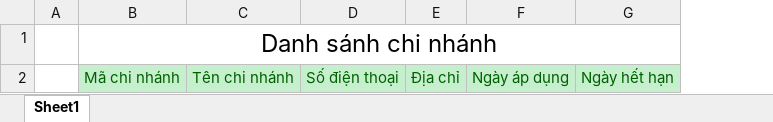
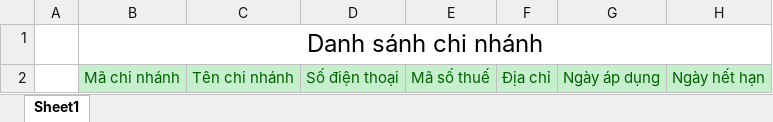
Before and after one commit to Leanhssoft/Luckybeauty_backend, an Excel workbook: beautify_api/8.0.0/aspnet-core/src/BanHangBeautify.Web.Host/wwwroot/ImportExcelTemplate/ChiNhanh_ImportTemplate.xlsx, sheet Sheet1, drawn as a sheet; values as stored, in another font and other column widths than the file's, no borders; the diff names each change by its address in the sheet, - before the commit and + after, or states it on an @@ line.

Commit message:
template import chi nhanhs

```diff
--- a/beautify_api/8.0.0/aspnet-core/src/BanHangBeautify.Web.Host/wwwroot/ImportExcelTemplate/ChiNhanh_ImportTemplate.xlsx (sheet Sheet1)
+++ b/beautify_api/8.0.0/aspnet-core/src/BanHangBeautify.Web.Host/wwwroot/ImportExcelTemplate/ChiNhanh_ImportTemplate.xlsx (sheet Sheet1)
+column E, row 2: Mã số thuế
```
